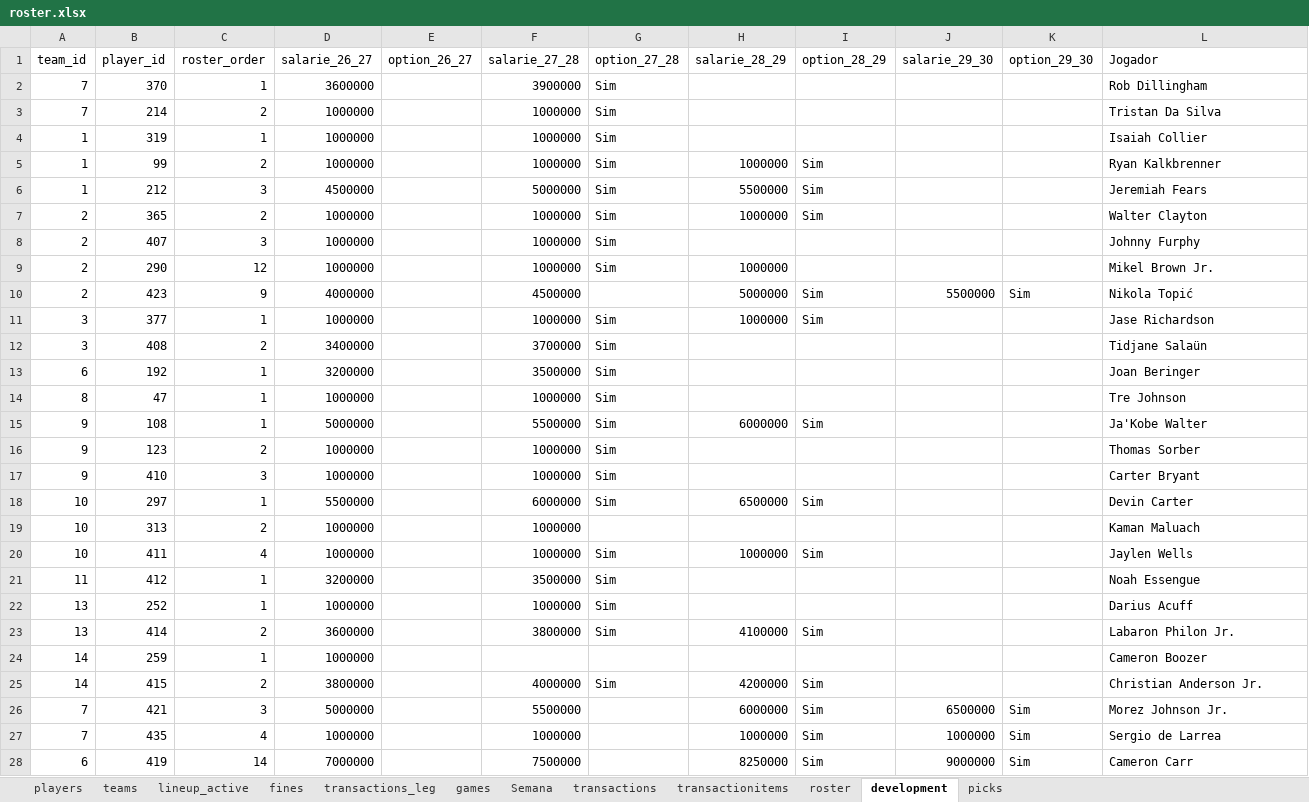
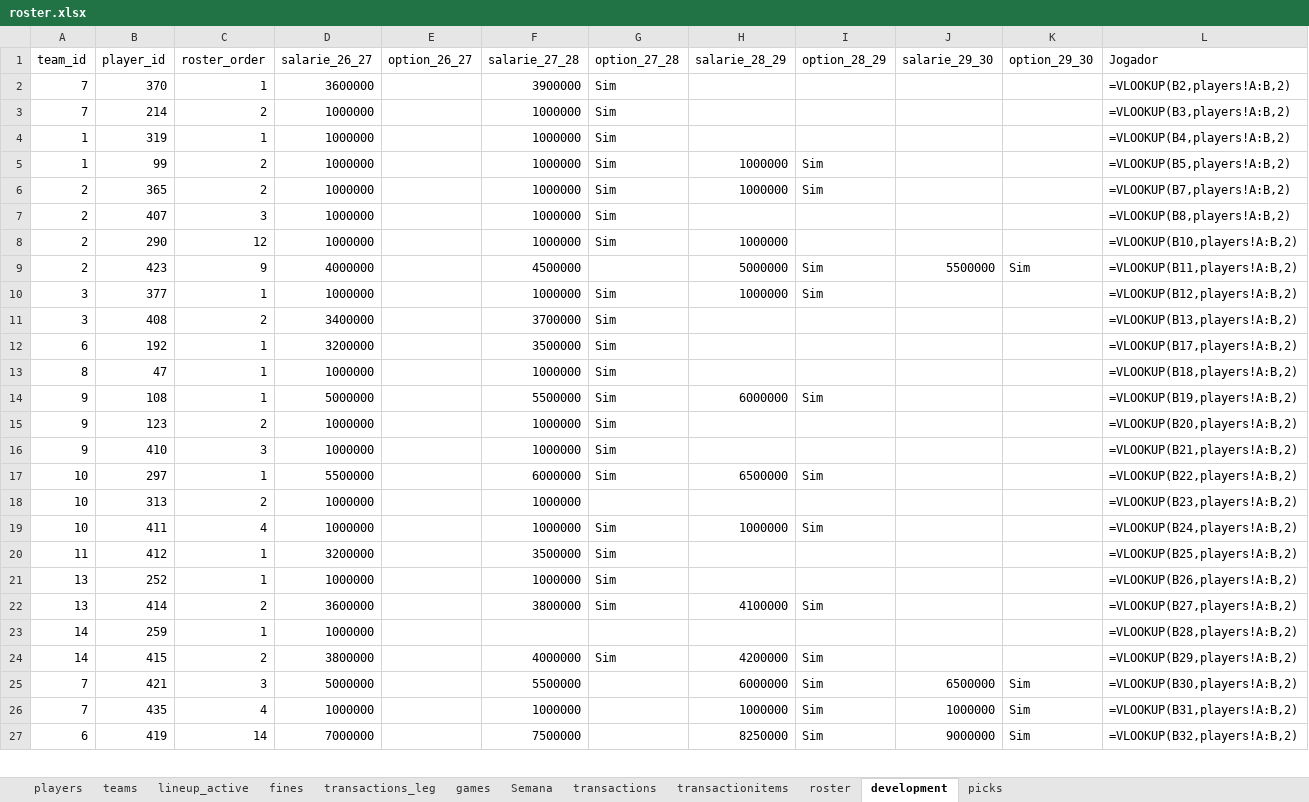
Before and after one commit to filipebrito23/Fantasy-unificado, an Excel workbook: roster.xlsx, sheet development, drawn as a sheet; only a part is shown; values as stored, in another font and other column widths than the file's, no borders; formulas without a stored value are shown as written; removed rows and columns are numbered as before the commit, all else as after; the diff covers the shown part only; the diff names each change by its address in the sheet, - before the commit and + after, or states it on an @@ line.

```diff
--- a/roster.xlsx (sheet development)
+++ b/roster.xlsx (sheet development)
-L2 (Jogador): Rob Dillingham
+L2 (Jogador): =VLOOKUP(B2,players!A:B,2)
-L3 (Jogador): Tristan Da Silva
+L3 (Jogador): =VLOOKUP(B3,players!A:B,2)
-L4 (Jogador): Isaiah Collier
+L4 (Jogador): =VLOOKUP(B4,players!A:B,2)
-L5 (Jogador): Ryan Kalkbrenner
+L5 (Jogador): =VLOOKUP(B5,players!A:B,2)
-row 6: 1 | 212 | 3 | 4500000 |  | 5000000 | Sim | 5500000 | Sim |  |  | Jeremiah Fears
-L6 (Jogador): Walter Clayton
+L6 (Jogador): =VLOOKUP(B7,players!A:B,2)
-L7 (Jogador): Johnny Furphy
+L7 (Jogador): =VLOOKUP(B8,players!A:B,2)
-L8 (Jogador): Mikel Brown Jr.
+L8 (Jogador): =VLOOKUP(B10,players!A:B,2)
-L9 (Jogador): Nikola Topić
+L9 (Jogador): =VLOOKUP(B11,players!A:B,2)
-L10 (Jogador): Jase Richardson
+L10 (Jogador): =VLOOKUP(B12,players!A:B,2)
-L11 (Jogador): Tidjane Salaün
+L11 (Jogador): =VLOOKUP(B13,players!A:B,2)
-L12 (Jogador): Joan Beringer
+L12 (Jogador): =VLOOKUP(B17,players!A:B,2)
-L13 (Jogador): Tre Johnson
+L13 (Jogador): =VLOOKUP(B18,players!A:B,2)
-L14 (Jogador): Ja'Kobe Walter
+L14 (Jogador): =VLOOKUP(B19,players!A:B,2)
-L15 (Jogador): Thomas Sorber
+L15 (Jogador): =VLOOKUP(B20,players!A:B,2)
-L16 (Jogador): Carter Bryant
+L16 (Jogador): =VLOOKUP(B21,players!A:B,2)
-L17 (Jogador): Devin Carter
+L17 (Jogador): =VLOOKUP(B22,players!A:B,2)
-L18 (Jogador): Kaman Maluach
+L18 (Jogador): =VLOOKUP(B23,players!A:B,2)
-L19 (Jogador): Jaylen Wells
+L19 (Jogador): =VLOOKUP(B24,players!A:B,2)
-L20 (Jogador): Noah Essengue
+L20 (Jogador): =VLOOKUP(B25,players!A:B,2)
-L21 (Jogador): Darius Acuff
+L21 (Jogador): =VLOOKUP(B26,players!A:B,2)
-L22 (Jogador): Labaron Philon Jr.
+L22 (Jogador): =VLOOKUP(B27,players!A:B,2)
-L23 (Jogador): Cameron Boozer
+L23 (Jogador): =VLOOKUP(B28,players!A:B,2)
-L24 (Jogador): Christian Anderson Jr.
+L24 (Jogador): =VLOOKUP(B29,players!A:B,2)
-L25 (Jogador): Morez Johnson Jr.
+L25 (Jogador): =VLOOKUP(B30,players!A:B,2)
-L26 (Jogador): Sergio de Larrea
+L26 (Jogador): =VLOOKUP(B31,players!A:B,2)
-L27 (Jogador): Cameron Carr
+L27 (Jogador): =VLOOKUP(B32,players!A:B,2)
```
Also changed, not shown: 5 added rows, 8 edited cells and cell formats elsewhere in this sheet, sheet roster, sheet lineup_active, sheet transactionitems, sheet transactions.
